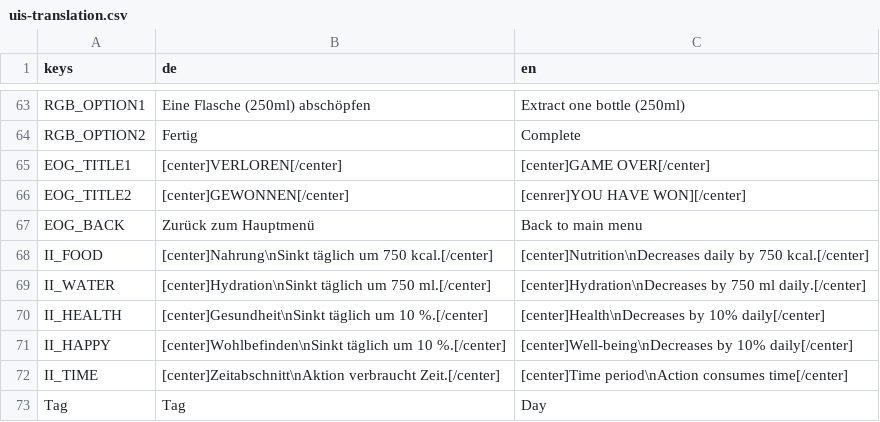
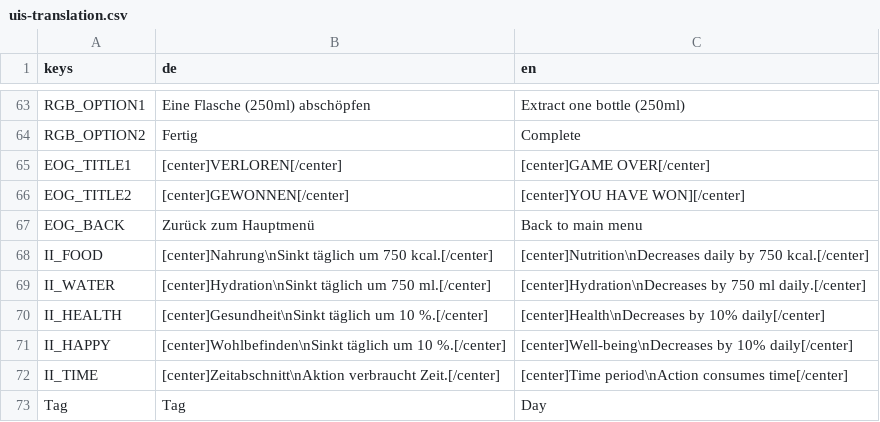
Before and after one commit to Spexify/emergenCity, a CSV file: godot/res/translations/UIs/uis-translation.csv, drawn as a sheet; only a part is shown, gaps mark what is left out.

```diff
--- a/godot/res/translations/UIs/uis-translation.csv
+++ b/godot/res/translations/UIs/uis-translation.csv
@@ -65,3 +65,3 @@ RGB_OPTION2,Fertig,Complete
 EOG_TITLE1,[center]VERLOREN[/center],[center]GAME OVER[/center]
-EOG_TITLE2,[center]GEWONNEN[/center],[cenrer]YOU HAVE WON][/center]
+EOG_TITLE2,[center]GEWONNEN[/center],[center]YOU HAVE WON][/center]
 EOG_BACK,Zurück zum Hauptmenü,Back to main menu
```
Also changed, not shown: 7 other files.
